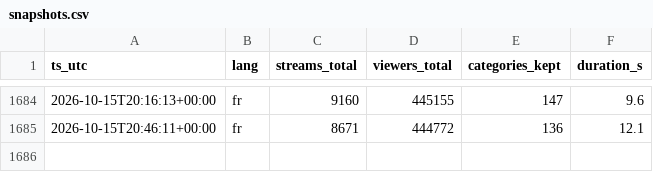
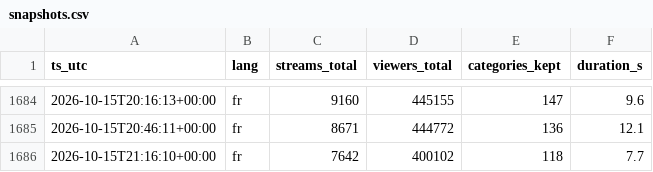
Before and after one commit to lessolutionsdemax-alt/twitch-fr-stats, a CSV file: data/snapshots.csv, drawn as a sheet; only a part is shown, gaps mark what is left out.

Commit message:
snapshot 2026-10-15T21:16Z

```diff
--- a/data/snapshots.csv
+++ b/data/snapshots.csv
@@ -1685 +1685,2 @@ ts_utc,lang,streams_total,viewers_total,categories_kept,duration_s
 2026-10-15T20:46:11+00:00,fr,8671,444772,136,12.1
+2026-10-15T21:16:10+00:00,fr,7642,400102,118,7.7
```
Also changed, not shown: 1 other file.
